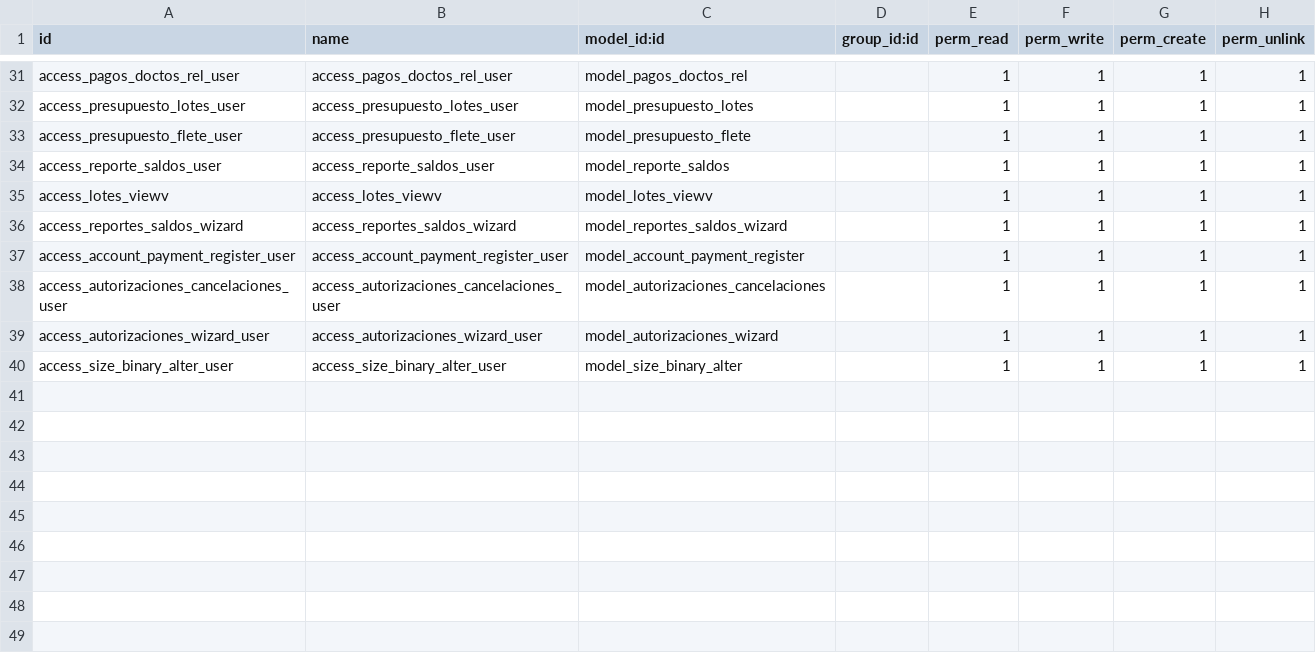
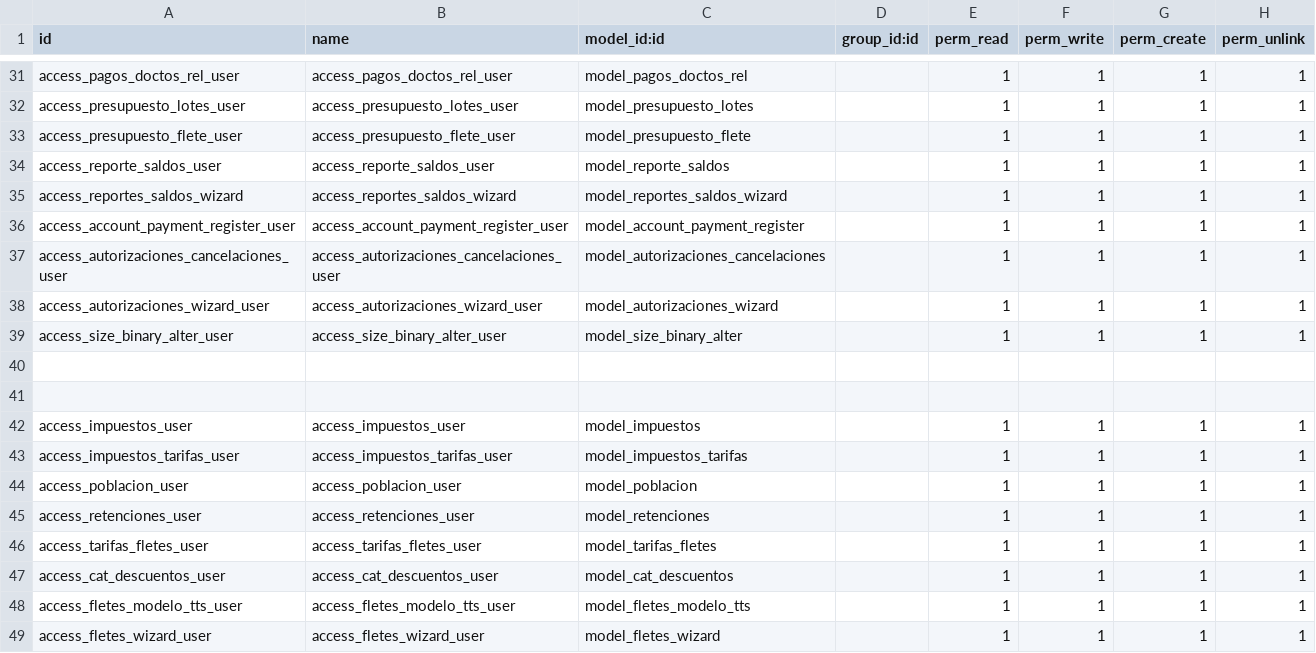
Before and after one commit to devoties/odoo14com_CuentasPorPagar, a CSV file: security/ir.model.access.csv, drawn as a sheet; only a part is shown, gaps mark what is left out.

```diff
--- a/security/ir.model.access.csv
+++ b/security/ir.model.access.csv
@@ -34,3 +34,2 @@ access_presupuesto_flete_user,access_presupuesto_flete_user,model_presupuesto_fl
 access_reporte_saldos_user,access_reporte_saldos_user,model_reporte_saldos,,1,1,1,1
-access_lotes_viewv,access_lotes_viewv,model_lotes_viewv,,1,1,1,1
 access_reportes_saldos_wizard,access_reportes_saldos_wizard,model_reportes_saldos_wizard,,1,1,1,1
@@ -40 +39,11 @@ access_autorizaciones_wizard_user,access_autorizaciones_wizard_user,model_autori
 access_size_binary_alter_user,access_size_binary_alter_user,model_size_binary_alter,,1,1,1,1
+
+
+access_impuestos_user,access_impuestos_user,model_impuestos,,1,1,1,1
+access_impuestos_tarifas_user,access_impuestos_tarifas_user,model_impuestos_tarifas,,1,1,1,1
+access_poblacion_user,access_poblacion_user,model_poblacion,,1,1,1,1
+access_retenciones_user,access_retenciones_user,model_retenciones,,1,1,1,1
+access_tarifas_fletes_user,access_tarifas_fletes_user,model_tarifas_fletes,,1,1,1,1
+access_cat_descuentos_user,access_cat_descuentos_user,model_cat_descuentos,,1,1,1,1
+access_fletes_modelo_tts_user,access_fletes_modelo_tts_user,model_fletes_modelo_tts,,1,1,1,1
+access_fletes_wizard_user,access_fletes_wizard_user,model_fletes_wizard,,1,1,1,1
```
Also changed, not shown: 44 other files.
